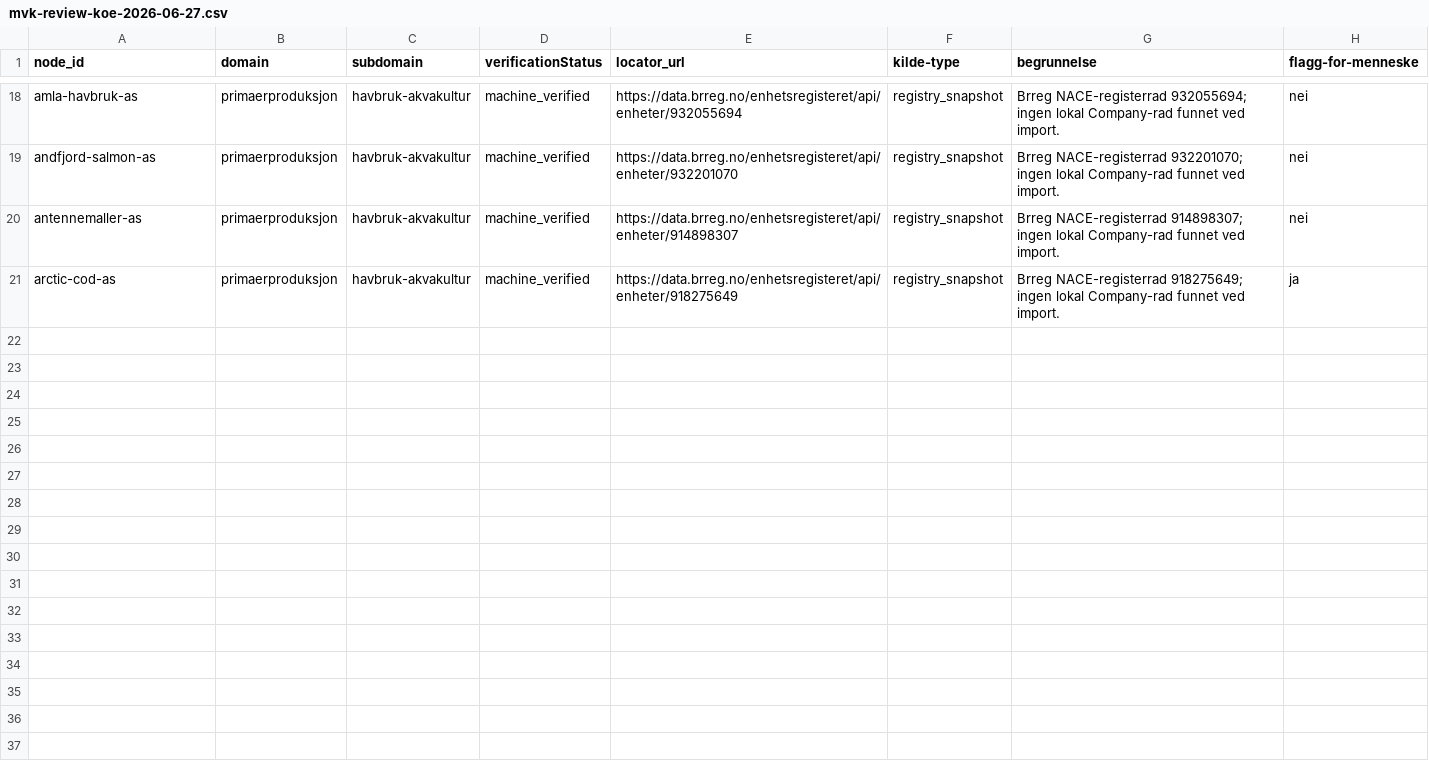
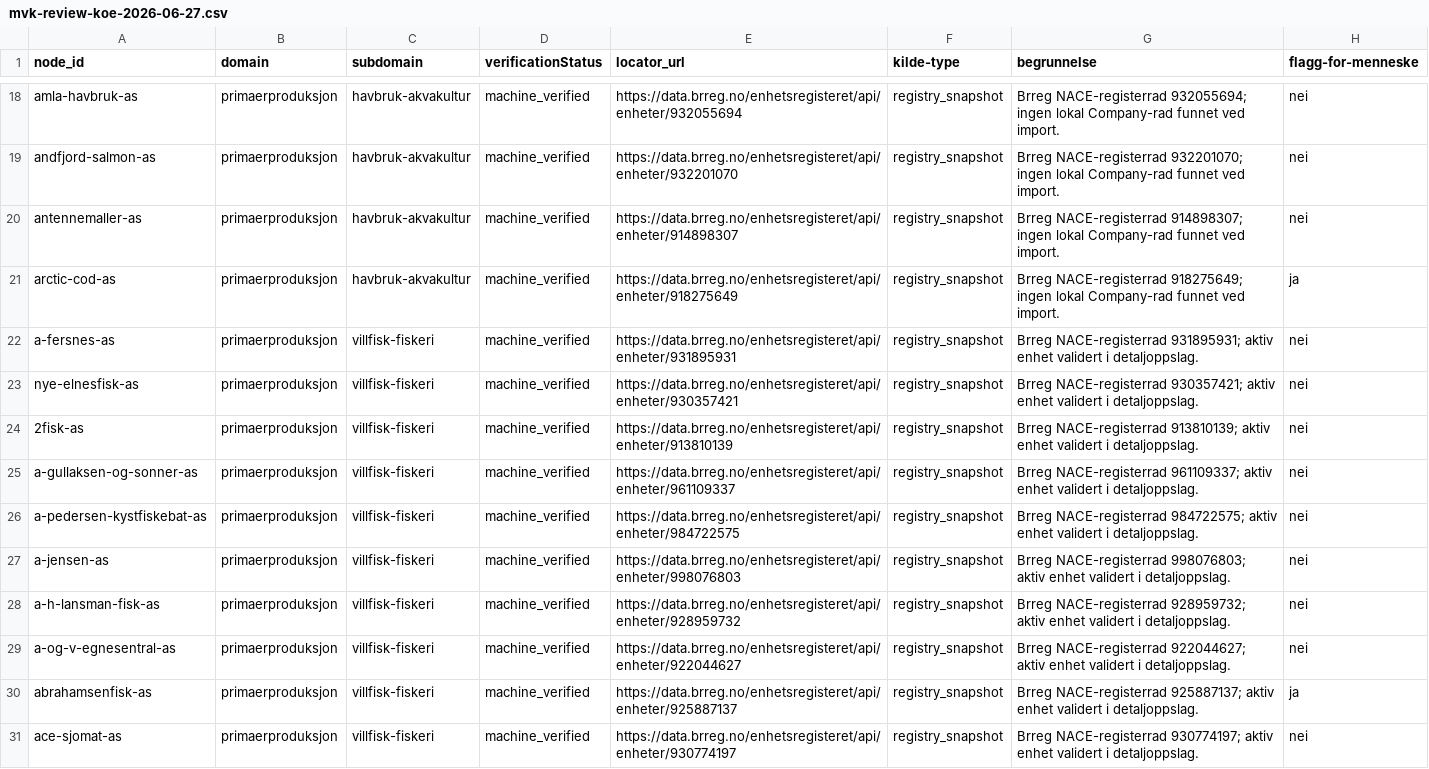
Before and after one commit to justaride/food-systems-2026, a CSV file: research/_status/mvk-review-koe-2026-06-27.csv, drawn as a sheet; only a part is shown, gaps mark what is left out; the diff covers the shown part only; the diff names each change by its address in the sheet, - before the commit and + after, or states it on an @@ line.

Commit message:
data(mvk): import villfisk fiskeri cell

```diff
--- a/research/_status/mvk-review-koe-2026-06-27.csv
+++ b/research/_status/mvk-review-koe-2026-06-27.csv
+row 22: a-fersnes-as | primaerproduksjon | villfisk-fiskeri | machine_verified | https://data.brreg.no/enhetsregisteret/api/enheter/931895931 | registry_snapshot | Brreg NACE-registerrad 931895931; aktiv enhet validert i detaljoppslag. | nei
+row 23: nye-elnesfisk-as | primaerproduksjon | villfisk-fiskeri | machine_verified | https://data.brreg.no/enhetsregisteret/api/enheter/930357421 | registry_snapshot | Brreg NACE-registerrad 930357421; aktiv enhet validert i detaljoppslag. | nei
+row 24: 2fisk-as | primaerproduksjon | villfisk-fiskeri | machine_verified | https://data.brreg.no/enhetsregisteret/api/enheter/913810139 | registry_snapshot | Brreg NACE-registerrad 913810139; aktiv enhet validert i detaljoppslag. | nei
+row 25: a-gullaksen-og-sonner-as | primaerproduksjon | villfisk-fiskeri | machine_verified | https://data.brreg.no/enhetsregisteret/api/enheter/961109337 | registry_snapshot | Brreg NACE-registerrad 961109337; aktiv enhet validert i detaljoppslag. | nei
+row 26: a-pedersen-kystfiskebat-as | primaerproduksjon | villfisk-fiskeri | machine_verified | https://data.brreg.no/enhetsregisteret/api/enheter/984722575 | registry_snapshot | Brreg NACE-registerrad 984722575; aktiv enhet validert i detaljoppslag. | nei
+row 27: a-jensen-as | primaerproduksjon | villfisk-fiskeri | machine_verified | https://data.brreg.no/enhetsregisteret/api/enheter/998076803 | registry_snapshot | Brreg NACE-registerrad 998076803; aktiv enhet validert i detaljoppslag. | nei
+row 28: a-h-lansman-fisk-as | primaerproduksjon | villfisk-fiskeri | machine_verified | https://data.brreg.no/enhetsregisteret/api/enheter/928959732 | registry_snapshot | Brreg NACE-registerrad 928959732; aktiv enhet validert i detaljoppslag. | nei
+row 29: a-og-v-egnesentral-as | primaerproduksjon | villfisk-fiskeri | machine_verified | https://data.brreg.no/enhetsregisteret/api/enheter/922044627 | registry_snapshot | Brreg NACE-registerrad 922044627; aktiv enhet validert i detaljoppslag. | nei
+row 30: abrahamsenfisk-as | primaerproduksjon | villfisk-fiskeri | machine_verified | https://data.brreg.no/enhetsregisteret/api/enheter/925887137 | registry_snapshot | Brreg NACE-registerrad 925887137; aktiv enhet validert i detaljoppslag. | ja
+row 31: ace-sjomat-as | primaerproduksjon | villfisk-fiskeri | machine_verified | https://data.brreg.no/enhetsregisteret/api/enheter/930774197 | registry_snapshot | Brreg NACE-registerrad 930774197; aktiv enhet validert i detaljoppslag. | nei
```
Also changed, not shown: 10 added rows elsewhere in this file, research/_status/domene-dekningsbok.csv, 7 other files.
